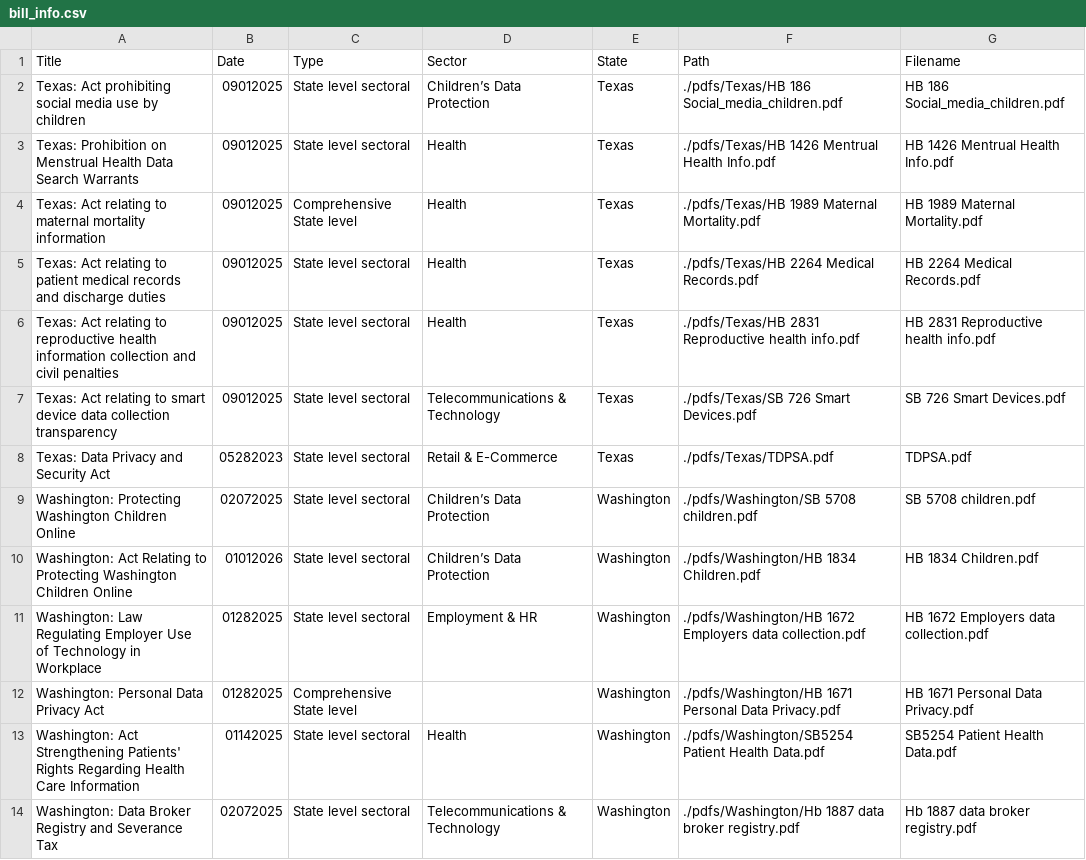
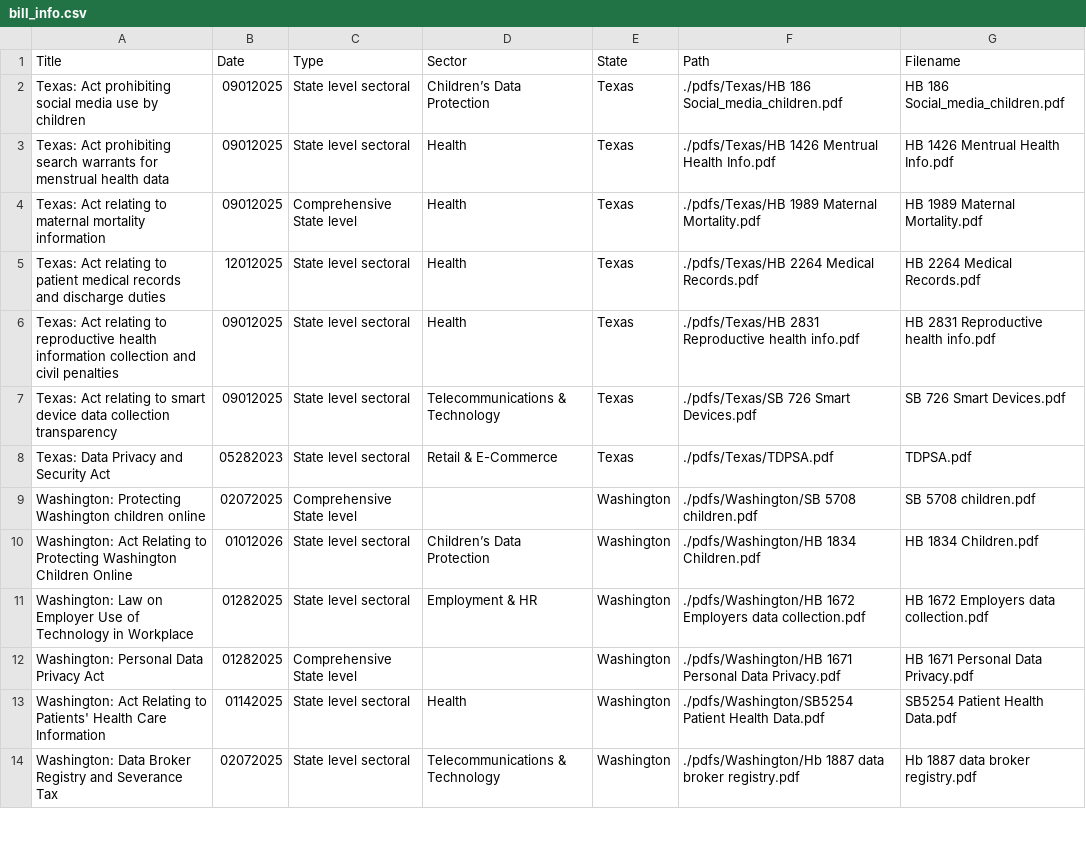
Before and after one commit to ClaytonB-3/data_privacy_law, a CSV file: data_privacy_law/llm_manager/data/bill_info.csv, drawn as a sheet; only a part is shown; the diff covers the shown part only.

```diff
--- a/data_privacy_law/llm_manager/data/bill_info.csv
+++ b/data_privacy_law/llm_manager/data/bill_info.csv
@@ -2,5 +2,5 @@ Title,Date,Type,Sector,State,Path,Filename
 Texas: Act prohibiting social media use by children,09012025,State level sectoral,Children’s Data Protection,Texas,./pdfs/Texas/HB 186 Social_media_children.pdf,HB 186 Social_media_children.pdf
-Texas: Prohibition on Menstrual Health Data Search Warrants,09012025,State level sectoral,Health,Texas,./pdfs/Texas/HB 1426 Mentrual Health Info.pdf,HB 1426 Mentrual Health Info.pdf
+Texas: Act prohibiting search warrants for menstrual health data,09012025,State level sectoral,Health,Texas,./pdfs/Texas/HB 1426 Mentrual Health Info.pdf,HB 1426 Mentrual Health Info.pdf
 Texas: Act relating to maternal mortality information,09012025,Comprehensive State level,Health,Texas,./pdfs/Texas/HB 1989 Maternal Mortality.pdf,HB 1989 Maternal Mortality.pdf
-Texas: Act relating to patient medical records and discharge duties,09012025,State level sectoral,Health,Texas,./pdfs/Texas/HB 2264 Medical Records.pdf,HB 2264 Medical Records.pdf
+Texas: Act relating to patient medical records and discharge duties,12012025,State level sectoral,Health,Texas,./pdfs/Texas/HB 2264 Medical Records.pdf,HB 2264 Medical Records.pdf
 Texas: Act relating to reproductive health information collection and civil penalties,09012025,State level sectoral,Health,Texas,./pdfs/Texas/HB 2831 Reproductive health info.pdf,HB 2831 Reproductive health info.pdf
@@ -8,7 +8,7 @@ Texas: Act relating to smart device data collection transparency,09012025,State
 Texas: Data Privacy and Security Act,05282023,State level sectoral,Retail & E-Commerce,Texas,./pdfs/Texas/TDPSA.pdf,TDPSA.pdf
-Washington: Protecting Washington Children Online,02072025,State level sectoral,Children’s Data Protection,Washington,./pdfs/Washington/SB 5708 children.pdf,SB 5708 children.pdf
+Washington: Protecting Washington children online,02072025,Comprehensive State level,,Washington,./pdfs/Washington/SB 5708 children.pdf,SB 5708 children.pdf
 Washington: Act Relating to Protecting Washington Children Online,01012026,State level sectoral,Children’s Data Protection,Washington,./pdfs/Washington/HB 1834 Children.pdf,HB 1834 Children.pdf
-Washington: Law Regulating Employer Use of Technology in Workplace,01282025,State level sectoral,Employment & HR,Washington,./pdfs/Washington/HB 1672 Employers data collection.pdf,HB 1672 Employers data collection.pdf
+Washington: Law on Employer Use of Technology in Workplace,01282025,State level sectoral,Employment & HR,Washington,./pdfs/Washington/HB 1672 Employers data collection.pdf,HB 1672 Employers data collection.pdf
 Washington: Personal Data Privacy Act,01282025,Comprehensive State level,,Washington,./pdfs/Washington/HB 1671 Personal Data Privacy.pdf,HB 1671 Personal Data Privacy.pdf
-Washington: Act Strengthening Patients' Rights Regarding Health Care Information,01142025,State level sectoral,Health,Washington,./pdfs/Washington/SB5254 Patient Health Data.pdf,SB5254 Patient Health Data.pdf
+Washington: Act Relating to Patients' Health Care Information,01142025,State level sectoral,Health,Washington,./pdfs/Washington/SB5254 Patient Health Data.pdf,SB5254 Patient Health Data.pdf
 Washington: Data Broker Registry and Severance Tax,02072025,State level sectoral,Telecommunications & Technology,Washington,./pdfs/Washington/Hb 1887 data broker registry.pdf,Hb 1887 data broker registry.pdf
```
Also changed, not shown: 5 edited cells elsewhere in this file, 2 other files.
